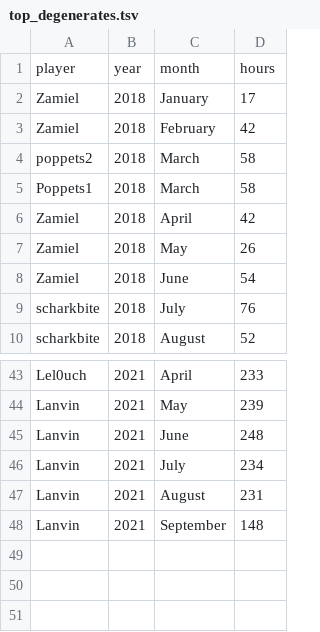
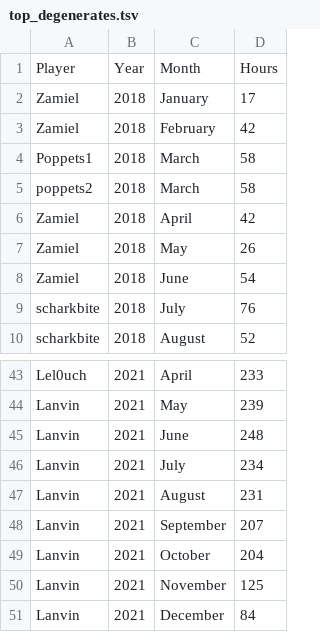
Before and after one commit to Aigul9/hanabi-stats, a TSV file: output/time/top_degenerates.tsv, drawn as a sheet; only a part is shown, gaps mark what is left out.

```diff
--- a/output/time/top_degenerates.tsv
+++ b/output/time/top_degenerates.tsv
@@ -1,6 +1,6 @@
-player	year	month	hours
+Player	Year	Month	Hours
 Zamiel	2018	January  	17
 Zamiel	2018	February 	42
+Poppets1	2018	March    	58
 poppets2	2018	March    	58
-Poppets1	2018	March    	58
 Zamiel	2018	April    	42
@@ -47,2 +47,5 @@ Lanvin	2021	July     	234
 Lanvin	2021	August   	231
-Lanvin	2021	September	148
+Lanvin	2021	September	207
+Lanvin	2021	October  	204
+Lanvin	2021	November 	125
+Lanvin	2021	December 	84
```
Also changed, not shown: output/misc/no_variant.tsv, output/misc/teammates.tsv, 1 other file.
